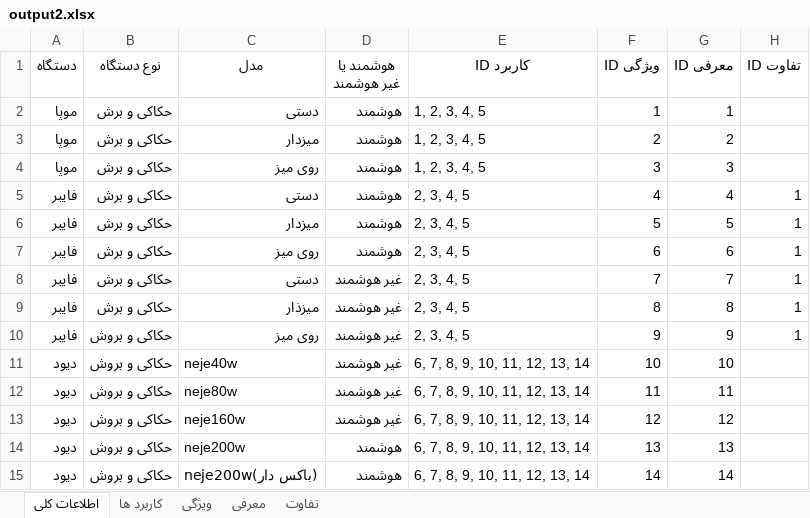
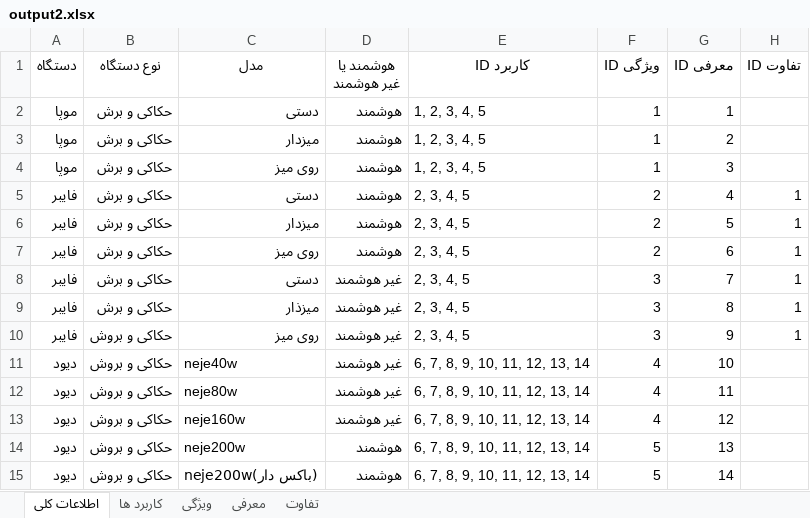
Before and after one commit to Mohmd20/tabchibot, an Excel workbook: output2.xlsx, sheet اطلاعات کلی, drawn as a sheet; values as stored, in another font and other column widths than the file's, no borders; the diff names each change by its address in the sheet, - before the commit and + after, or states it on an @@ line.

```diff
--- a/output2.xlsx (sheet اطلاعات کلی)
+++ b/output2.xlsx (sheet اطلاعات کلی)
-F3 (ویژگی ID): 2
+F3 (ویژگی ID): 1
-F4 (ویژگی ID): 3
+F4 (ویژگی ID): 1
-F5 (ویژگی ID): 4
+F5 (ویژگی ID): 2
-F6 (ویژگی ID): 5
+F6 (ویژگی ID): 2
-F7 (ویژگی ID): 6
+F7 (ویژگی ID): 2
-F8 (ویژگی ID): 7
+F8 (ویژگی ID): 3
-F9 (ویژگی ID): 8
+F9 (ویژگی ID): 3
-F10 (ویژگی ID): 9
+F10 (ویژگی ID): 3
-F11 (ویژگی ID): 10
+F11 (ویژگی ID): 4
-F12 (ویژگی ID): 11
+F12 (ویژگی ID): 4
-F13 (ویژگی ID): 12
+F13 (ویژگی ID): 4
-F14 (ویژگی ID): 13
+F14 (ویژگی ID): 5
-F15 (ویژگی ID): 14
+F15 (ویژگی ID): 5
```
Also changed, not shown: sheet معرفی, sheet ویژگی, 1 other file.
